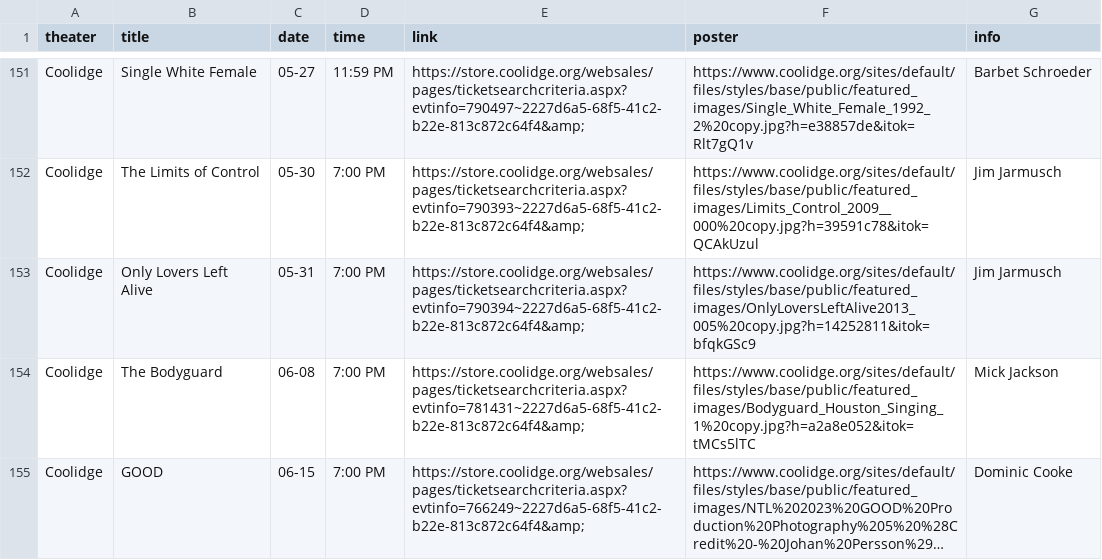
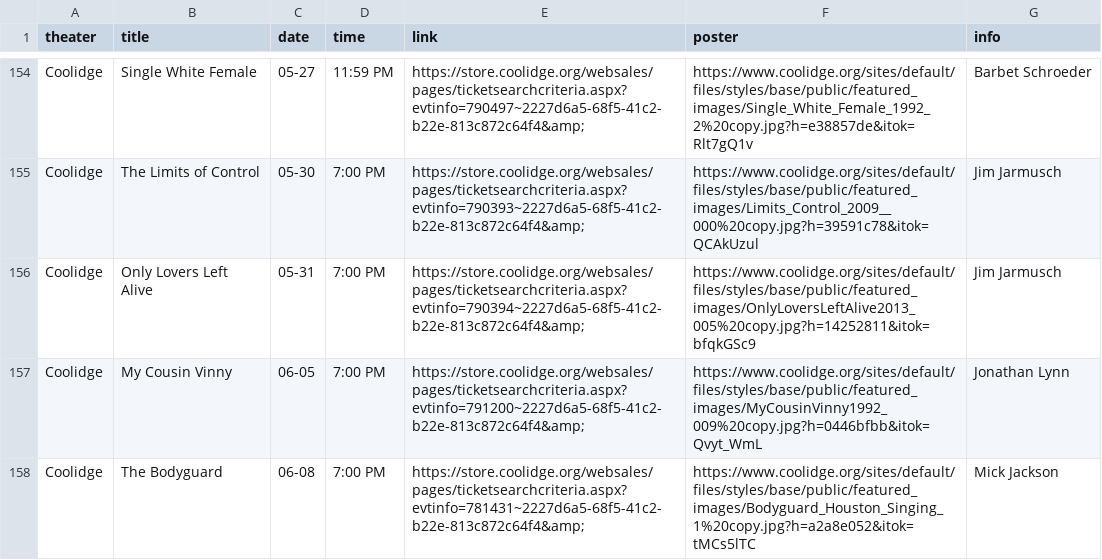
Before and after one commit to cgumb/movie_showtimes, a CSV file: data/coolidge.csv, drawn as a sheet; only a part is shown, gaps mark what is left out; the shorter side is filled out with more unchanged rows; long unchanged cells end in …; the diff covers the shown part only; the diff names each change by its address in the sheet, - before the commit and + after, or states it on an @@ line.

```diff
--- a/data/coolidge.csv
+++ b/data/coolidge.csv
+row 157: Coolidge | My Cousin Vinny | 06-05 | 7:00 PM | https://store.coolidge.org/websales/pages/ticketsearchcriteria.aspx?evtinfo=791200~2227d6a5-68f5-41c2-b22e-813c872c64f4&amp; | https://www.coolidge.org/sites/default/files/styles/base/public/featured_images/MyCousinVinny1992_009%20copy.jpg?h=0446bfbb&itok=Qvyt_WmL | Jonathan Lynn
```
Also changed, not shown: 4 added rows elsewhere in this file, data/rt.csv, data/showtimes.csv, 1 other file.
